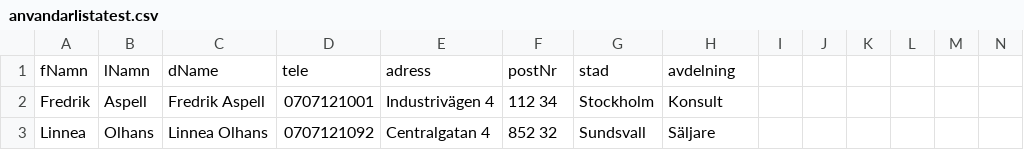
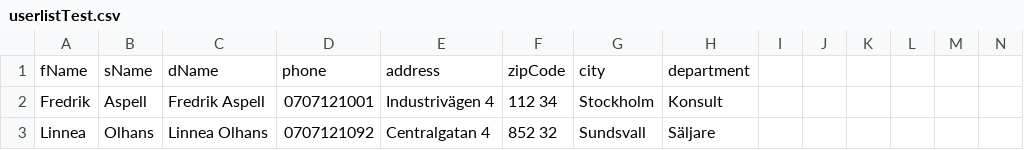
Before and after one commit to LcLz0/Powershell, a CSV file: Scenariolabb/userlistTest.csv (was Scenariolabb/anvandarlistatest.csv), drawn as a sheet; only a part is shown; removed rows and columns are numbered as before the commit, all else as after; rows hold the shown columns only; the diff names each change by its address in the sheet, - before the commit and + after, or states it on an @@ line.

```diff
--- a/Scenariolabb/anvandarlistatest.csv
+++ b/Scenariolabb/userlistTest.csv
-row 1: fNamn | lNamn | dName | tele | adress | postNr | stad | avdelning
+row 1: fName | sName | dName | phone | address | zipCode | city | department
```
Also changed, not shown: Scenariolabb/userlist.csv, 3 other files.
